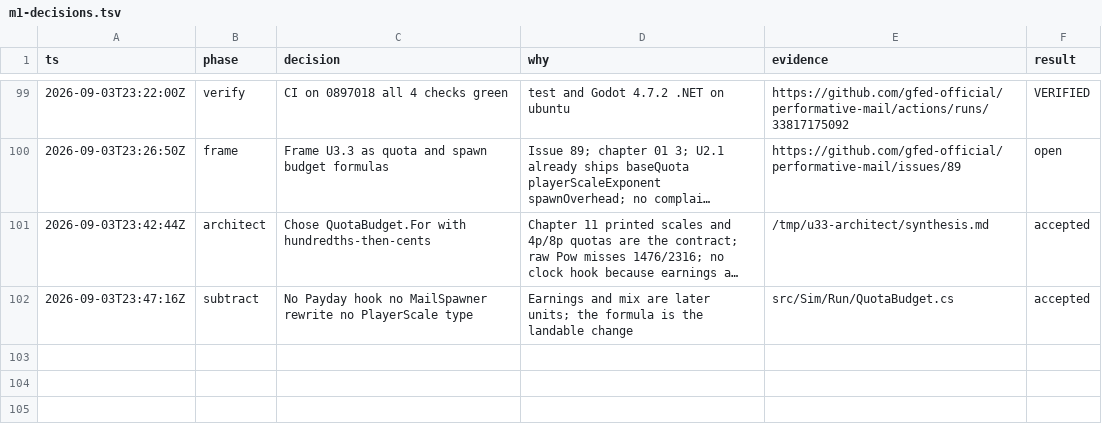
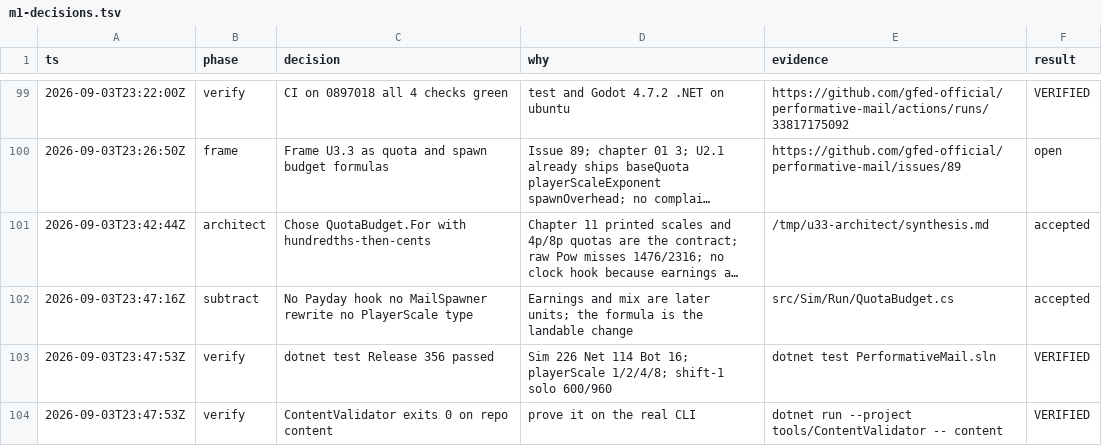
Before and after one commit to gfed-official/performative-mail, a TSV file: docs/m1-decisions.tsv, drawn as a sheet; only a part is shown, gaps mark what is left out; long unchanged cells end in …; the diff names each change by its address in the sheet, - before the commit and + after, or states it on an @@ line.

```diff
--- a/docs/m1-decisions.tsv
+++ b/docs/m1-decisions.tsv
+row 103: 2026-09-03T23:47:53Z | verify | dotnet test Release 356 passed | Sim 226 Net 114 Bot 16; playerScale 1/2/4/8; shift-1 solo 600/960 | dotnet test PerformativeMail.sln | VERIFIED
+row 104: 2026-09-03T23:47:53Z | verify | ContentValidator exits 0 on repo content | prove it on the real CLI | dotnet run --project tools/ContentValidator -- content | VERIFIED
```
